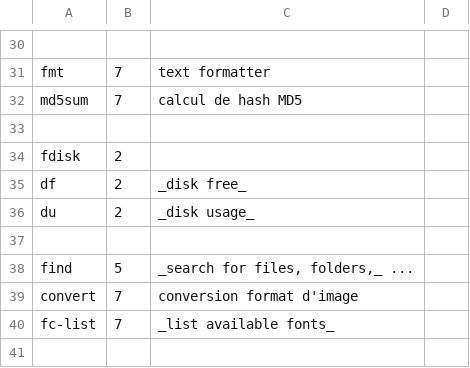
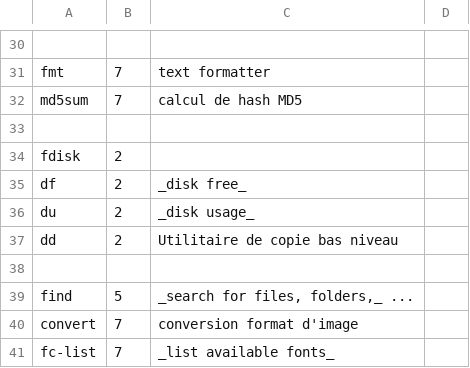
Before and after one commit to skramm/but3_rt, a CSV file: content/commands_csv/linux_commands.csv, drawn as a sheet; only a part is shown, gaps mark what is left out; the shorter side is filled out with more unchanged rows.

```diff
--- a/content/commands_csv/linux_commands.csv
+++ b/content/commands_csv/linux_commands.csv
@@ -36,2 +36,3 @@ df;2;_disk free_
 du;2;_disk usage_
+dd;2;Utilitaire de copie bas niveau
 
```
Also changed, not shown: 2 other files.
